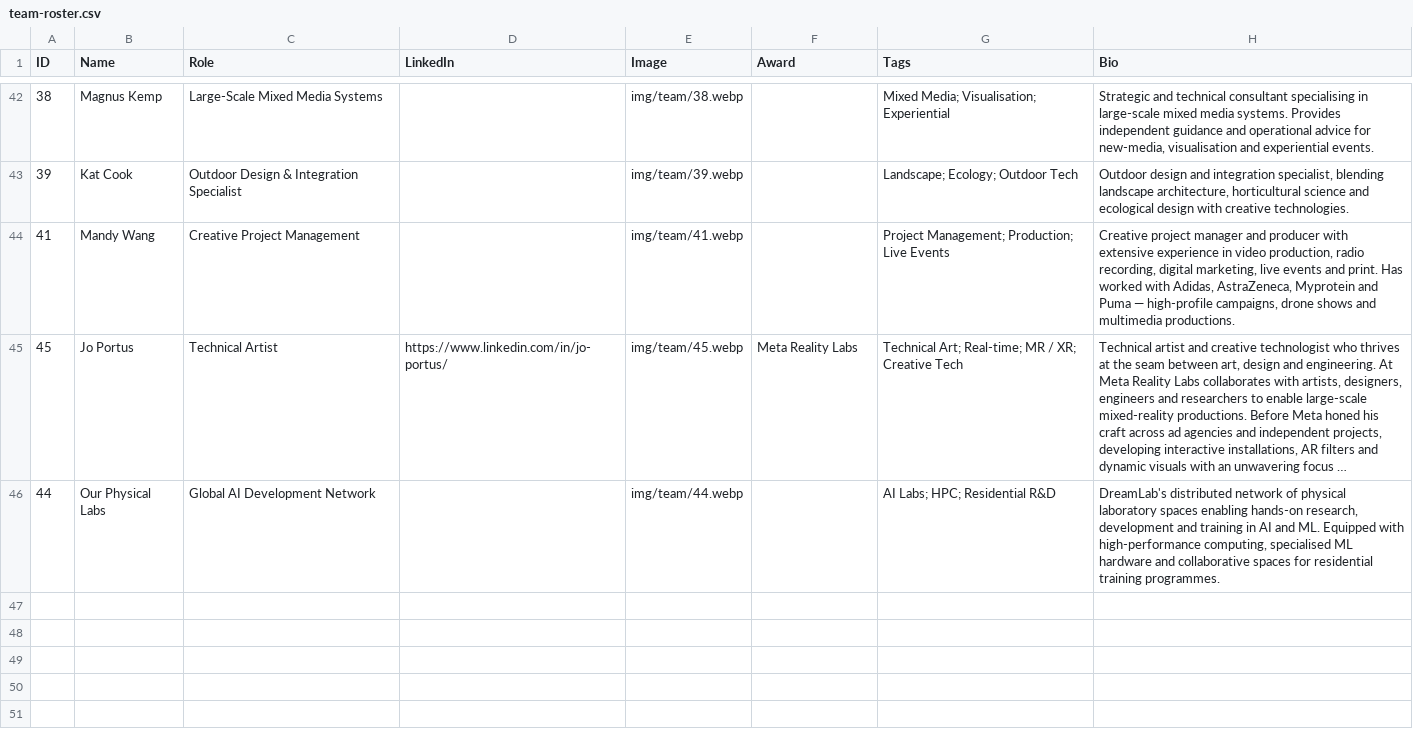
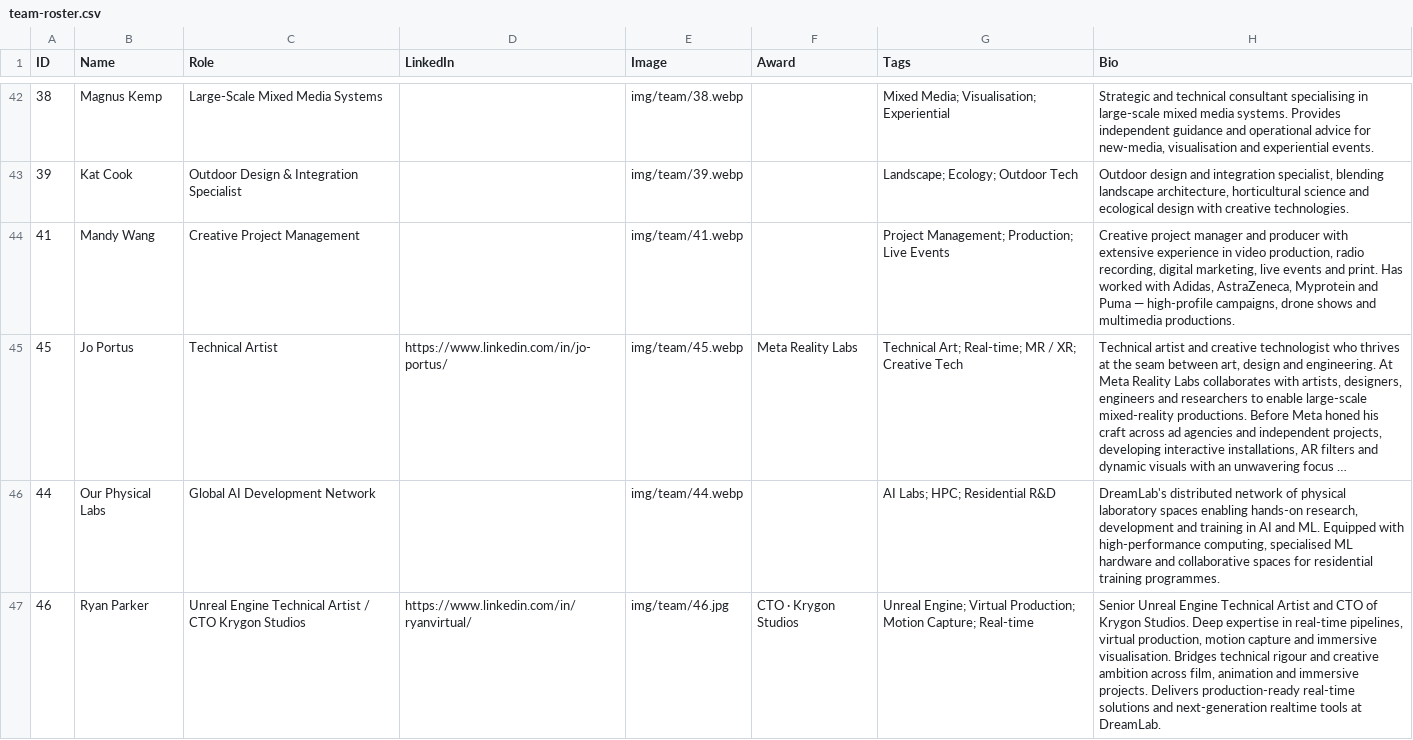
Before and after one commit to petejwoodbridge/DreamLab-Website, a CSV file: team-roster.csv, drawn as a sheet; only a part is shown, gaps mark what is left out; long unchanged cells end in ….

Commit message:
Add Ryan Parker to team; update all specialist counts 45->46 across site

```diff
--- a/team-roster.csv
+++ b/team-roster.csv
@@ -46 +46,2 @@ ID,Name,Role,LinkedIn,Image,Award,Tags,Bio
 44,Our Physical Labs,Global AI Development Network,,img/team/44.webp,,AI Labs; HPC; Residential R&D,"DreamLab's distributed network of physical laboratory spaces enabling hands-on research, development and training in AI and ML. Equipped with high-performance computing, specialised ML hardware and collaborative spaces for residential training programmes."
+46,Ryan Parker,Unreal Engine Technical Artist / CTO Krygon Studios,https://www.linkedin.com/in/ryanvirtual/,img/team/46.jpg,CTO · Krygon Studios,Unreal Engine; Virtual Production; Motion Capture; Real-time,"Senior Unreal Engine Technical Artist and CTO of Krygon Studios. Deep expertise in real-time pipelines, virtual production, motion capture and immersive visualisation. Bridges technical rigour and creative ambition across film, animation and immersive projects. Delivers production-ready real-time solutions and next-generation realtime tools at DreamLab."
```
Also changed, not shown: 6 other files.
